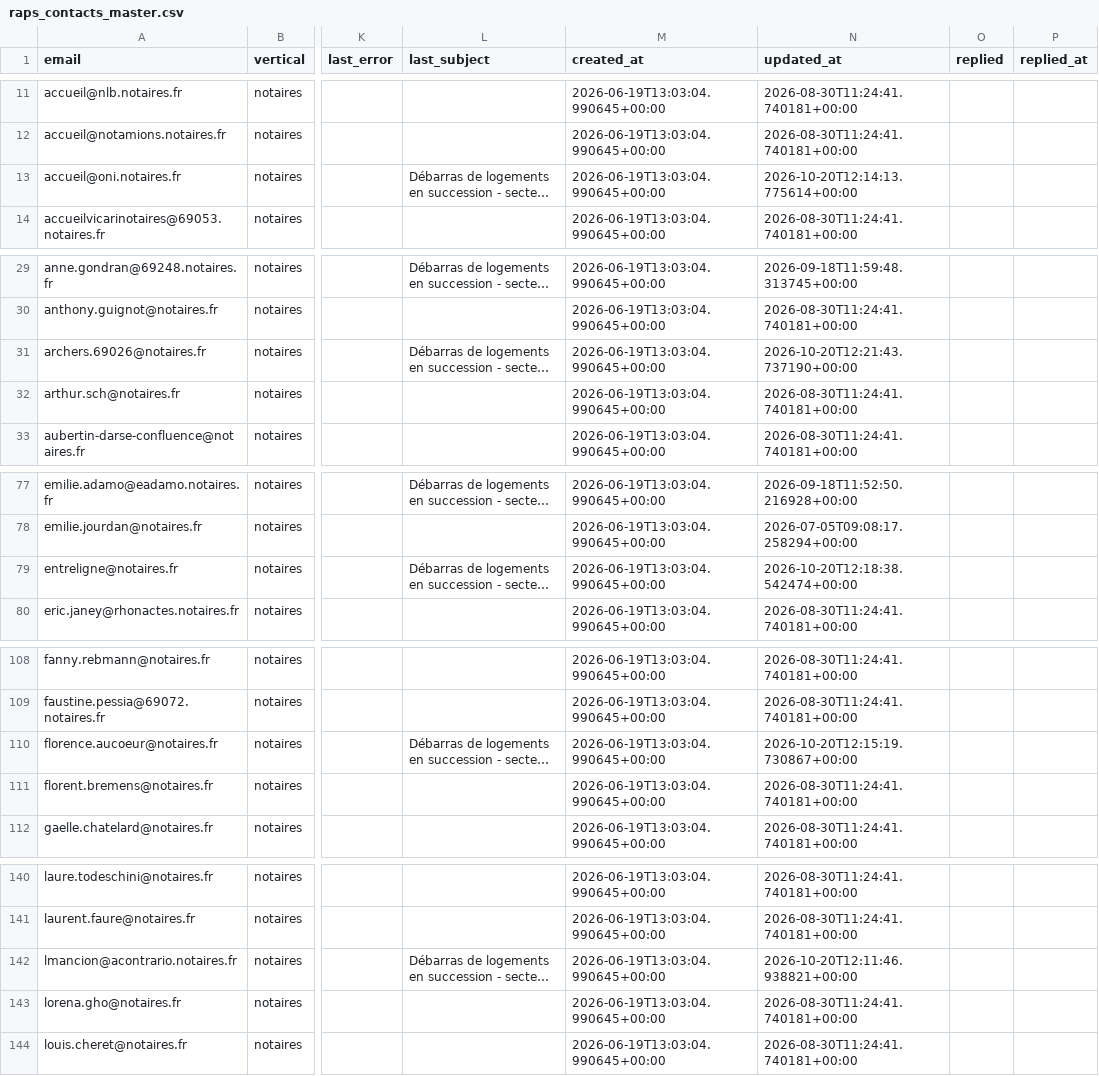
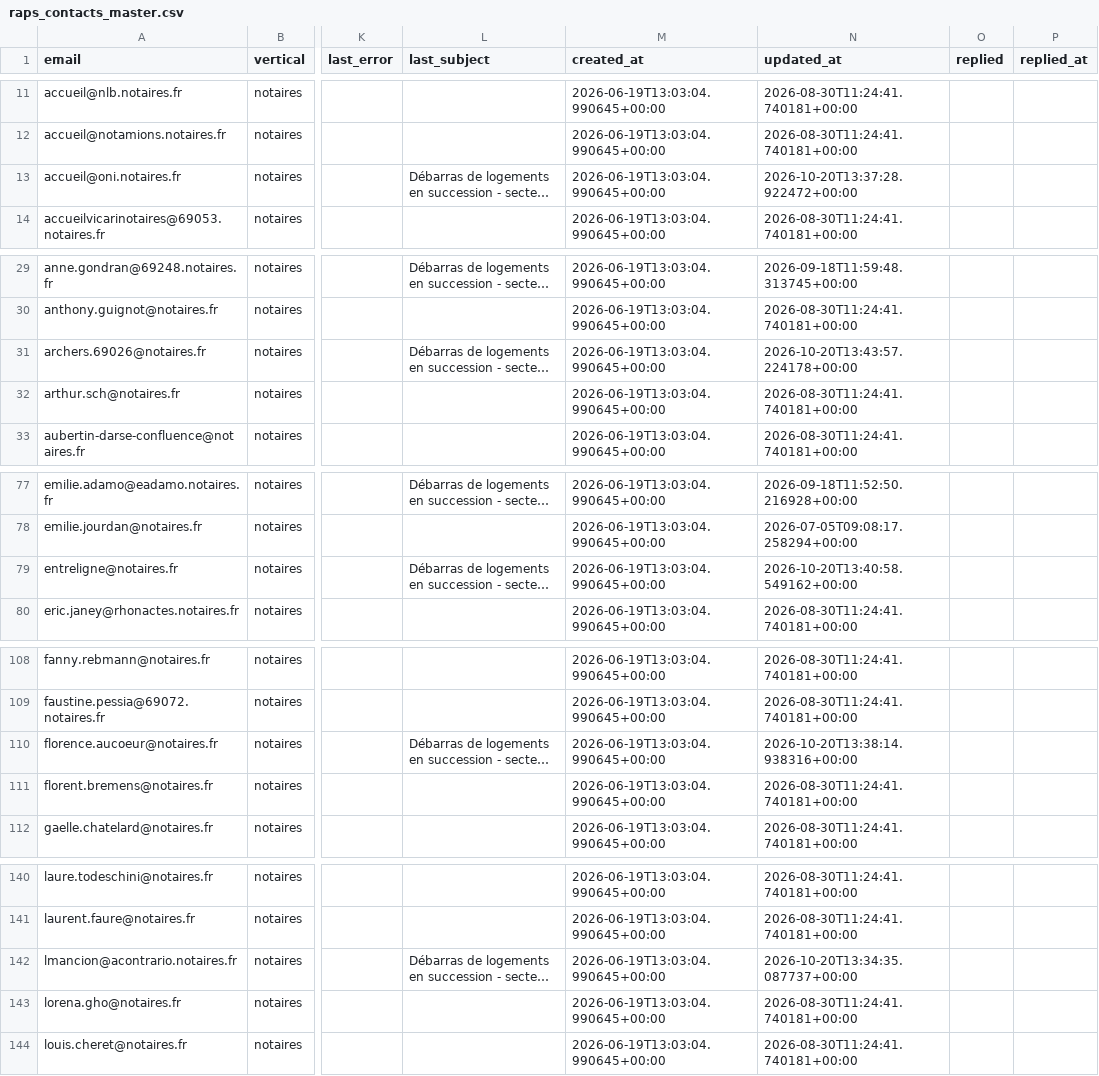
Before and after one commit to Romtaug/RAPS-Prospection, a CSV file: emailing/data/raps_contacts_master.csv, drawn as a sheet; only a part is shown, gaps mark what is left out; long unchanged cells end in …; the diff covers the shown part only; the diff names each change by its address in the sheet, - before the commit and + after, or states it on an @@ line.

Commit message:
envoi 2026-10-20 13:43

```diff
--- a/emailing/data/raps_contacts_master.csv
+++ b/emailing/data/raps_contacts_master.csv
-N13 (updated_at): 2026-10-20T12:14:13.775614+00:00
+N13 (updated_at): 2026-10-20T13:37:28.922472+00:00
-N31 (updated_at): 2026-10-20T12:21:43.737190+00:00
+N31 (updated_at): 2026-10-20T13:43:57.224178+00:00
-N79 (updated_at): 2026-10-20T12:18:38.542474+00:00
+N79 (updated_at): 2026-10-20T13:40:58.549162+00:00
-N110 (updated_at): 2026-10-20T12:15:19.730867+00:00
+N110 (updated_at): 2026-10-20T13:38:14.938316+00:00
-N142 (updated_at): 2026-10-20T12:11:46.938821+00:00
+N142 (updated_at): 2026-10-20T13:34:35.087737+00:00
```
Also changed, not shown: 3 edited cells elsewhere in this file.
